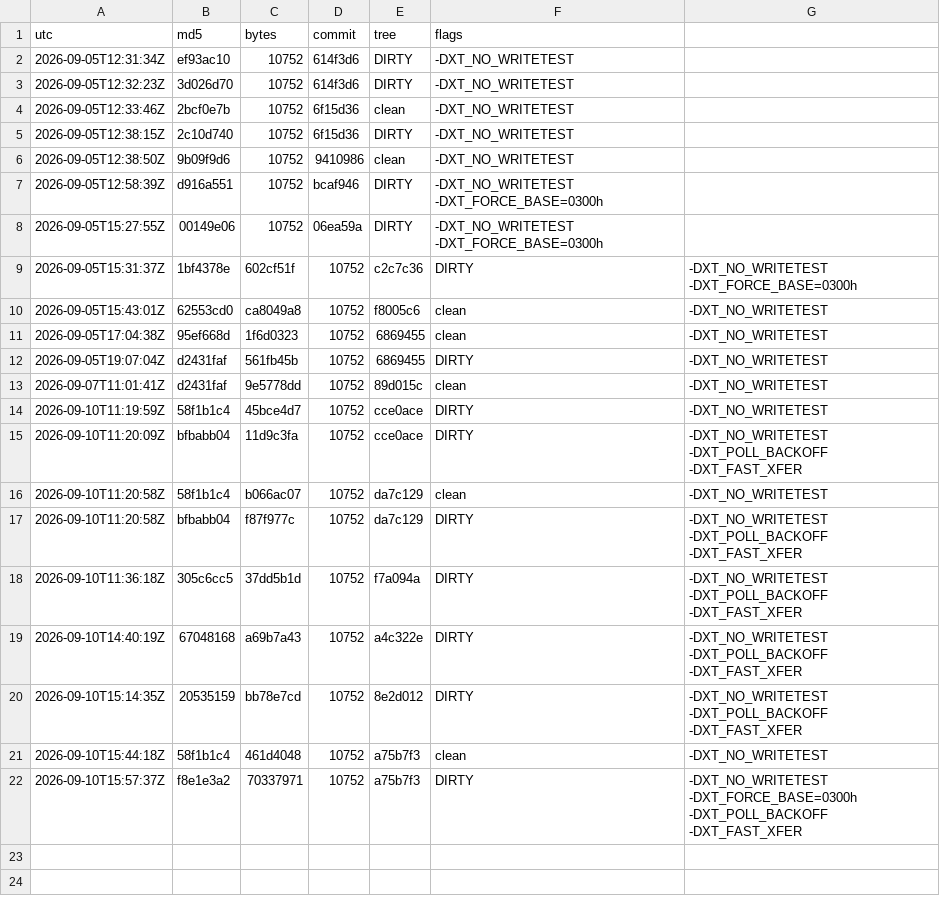
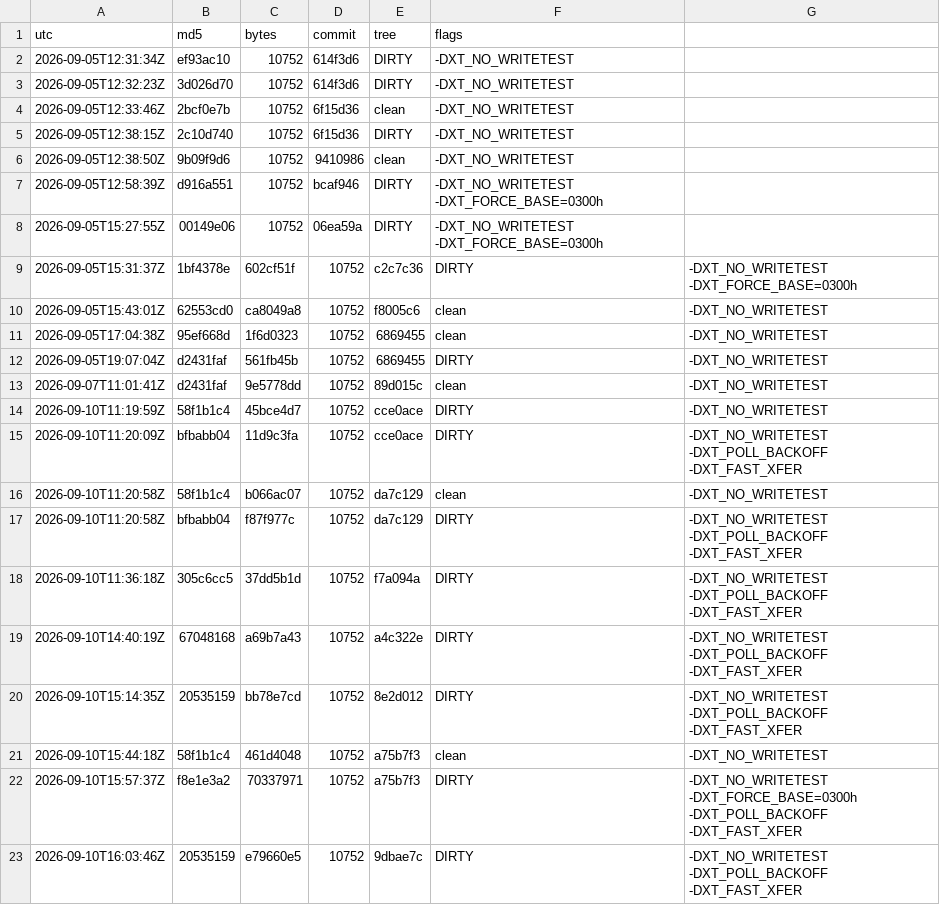
Before and after one commit to Mike1978uk/win95-intel-inboard-386pc, a TSV file: drivers/xtide_mpd/build_ledger.tsv, drawn as a sheet; the diff names each change by its address in the sheet, - before the commit and + after, or states it on an @@ line.

```diff
--- a/drivers/xtide_mpd/build_ledger.tsv
+++ b/drivers/xtide_mpd/build_ledger.tsv
+row 23: 2026-09-10T16:03:46Z | 20535159 | e79660e5 | 10752 | 9dbae7c | DIRTY | -DXT_NO_WRITETEST -DXT_POLL_BACKOFF -DXT_FAST_XFER
```
Also changed, not shown: 1 other file.
